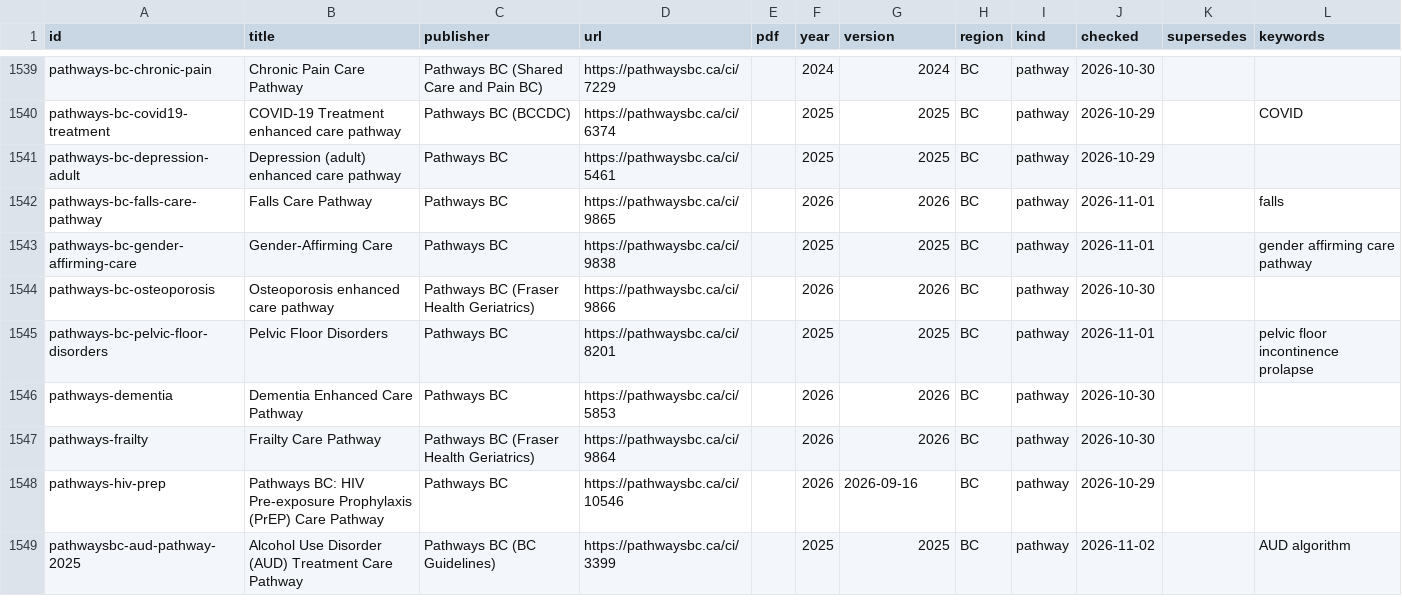
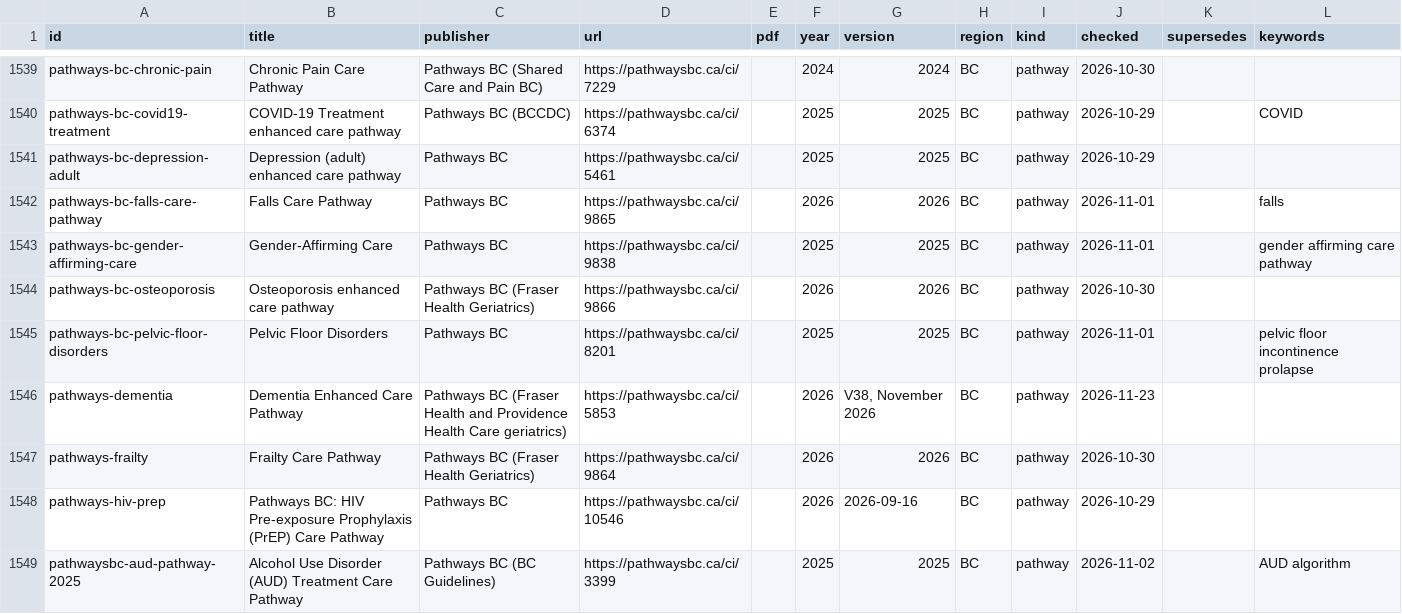
Before and after one commit to joegrafe/np-practice-resource, a CSV file: docs/sources.csv, drawn as a sheet; only a part is shown, gaps mark what is left out; the diff covers the shown part only.

```diff
--- a/docs/sources.csv
+++ b/docs/sources.csv
@@ -1545,3 +1545,3 @@ pathways-bc-osteoporosis,Osteoporosis enhanced care pathway,Pathways BC (Fraser
 pathways-bc-pelvic-floor-disorders,Pelvic Floor Disorders,Pathways BC,https://pathwaysbc.ca/ci/8201,,2025,2025,BC,pathway,2026-11-01,,pelvic floor incontinence prolapse
-pathways-dementia,Dementia Enhanced Care Pathway,Pathways BC,https://pathwaysbc.ca/ci/5853,,2026,2026,BC,pathway,2026-10-30,,
+pathways-dementia,Dementia Enhanced Care Pathway,Pathways BC (Fraser Health and Providence Health Care geriatrics),https://pathwaysbc.ca/ci/5853,,2026,"V38, November 2026",BC,pathway,2026-11-23,,
 pathways-frailty,Frailty Care Pathway,Pathways BC (Fraser Health Geriatrics),https://pathwaysbc.ca/ci/9864,,2026,2026,BC,pathway,2026-10-30,,
```
Also changed, not shown: 4 added rows and 1 removed row elsewhere in this file, docs/1 Approaches/Pathways BC Enhanced Care Pathways.csv, docs/3 Conditions/Gastrointestinal and Liver/Dyspepsia, GERD and H. pylori.csv, 3 other files.
